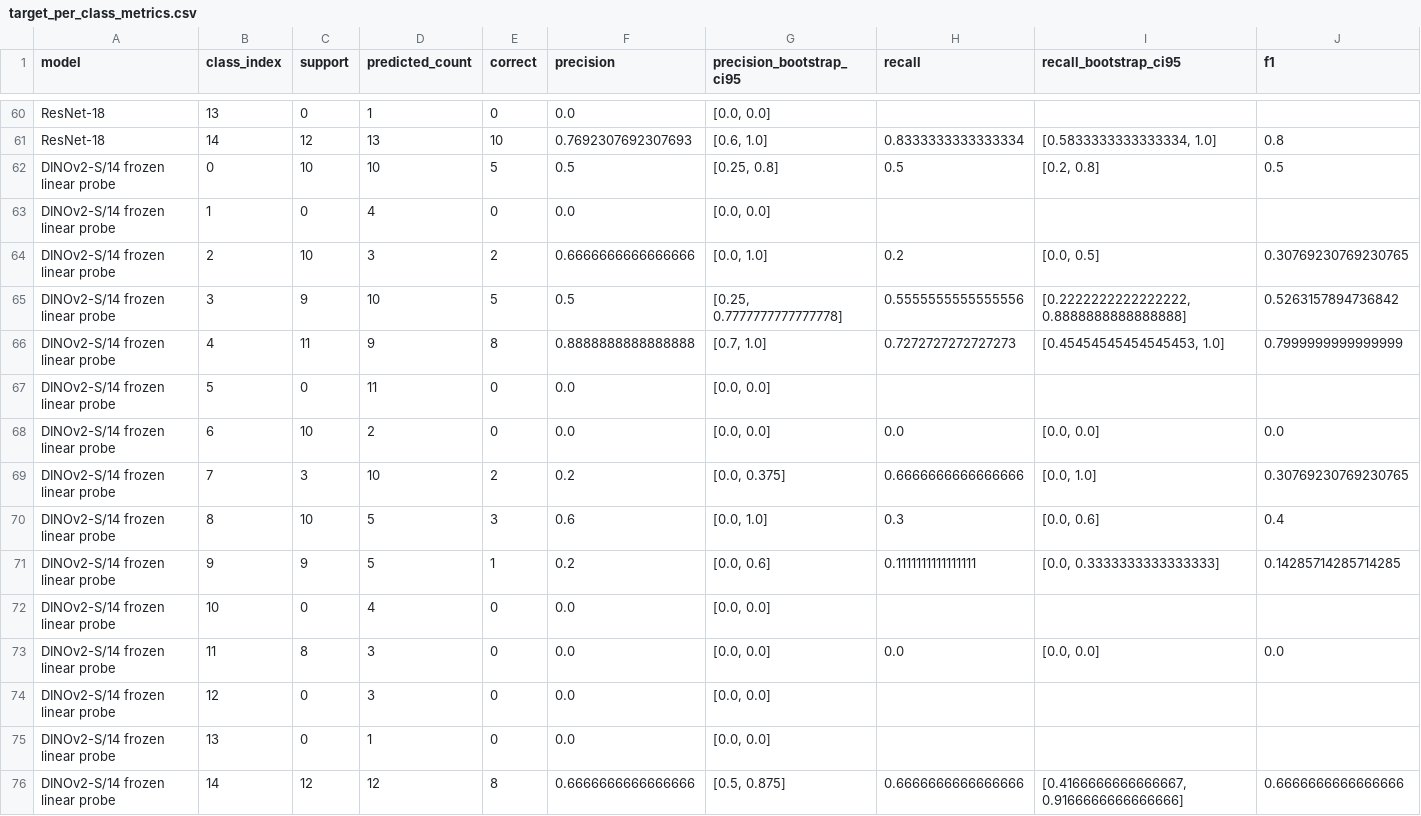
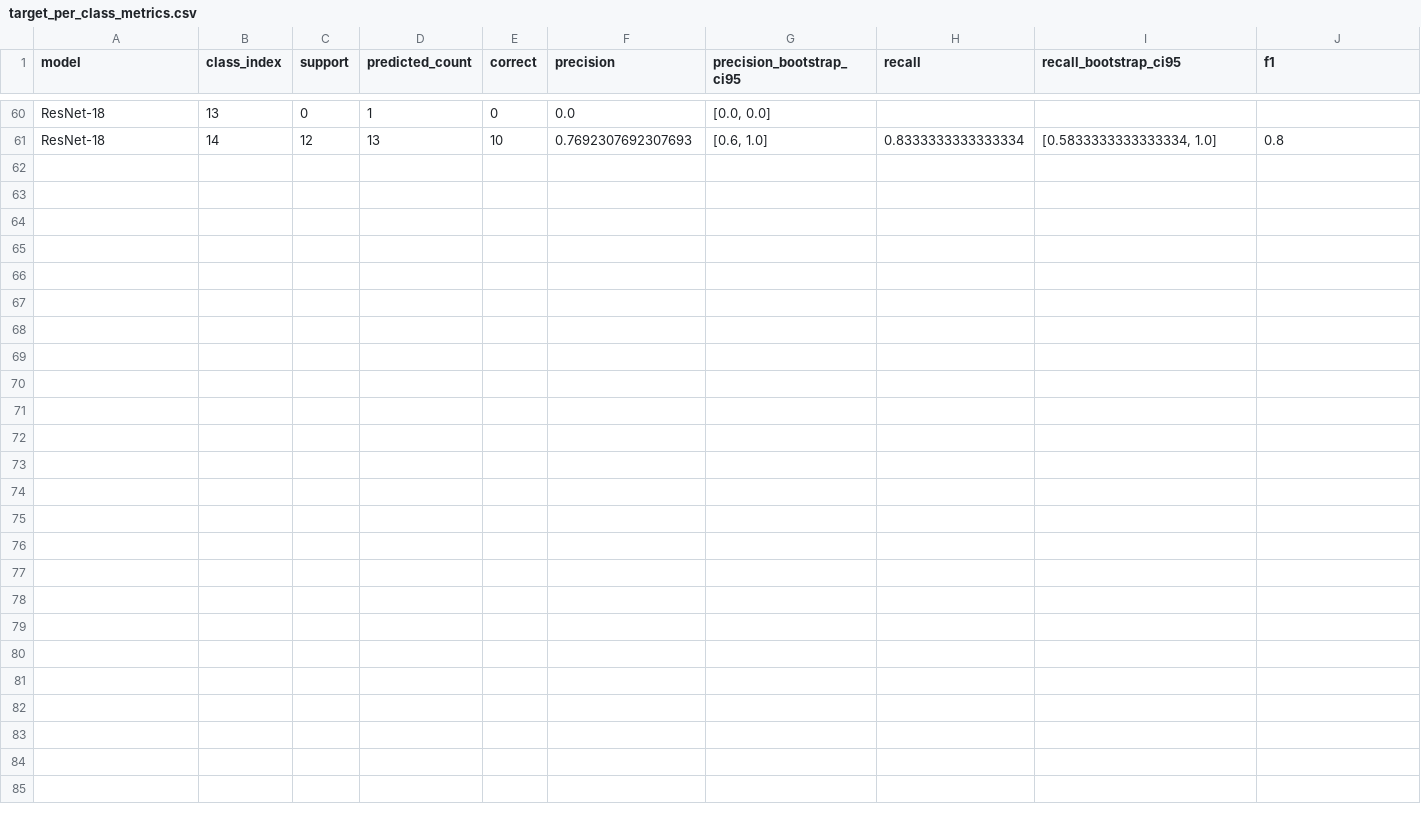
Before and after one commit to omixcore/PlantShiftEval, a CSV file: report/corrected_summary/target_per_class_metrics.csv, drawn as a sheet; only a part is shown, gaps mark what is left out; rows hold the shown columns only; the diff names each change by its address in the sheet, - before the commit and + after, or states it on an @@ line.

```diff
--- a/report/corrected_summary/target_per_class_metrics.csv
+++ b/report/corrected_summary/target_per_class_metrics.csv
-row 62: DINOv2-S/14 frozen linear probe | 0 | 10 | 10 | 5 | 0.5 | [0.25, 0.8] | 0.5 | [0.2, 0.8] | 0.5
-row 63: DINOv2-S/14 frozen linear probe | 1 | 0 | 4 | 0 | 0.0 | [0.0, 0.0]
-row 64: DINOv2-S/14 frozen linear probe | 2 | 10 | 3 | 2 | 0.6666666666666666 | [0.0, 1.0] | 0.2 | [0.0, 0.5] | 0.30769230769230765
-row 65: DINOv2-S/14 frozen linear probe | 3 | 9 | 10 | 5 | 0.5 | [0.25, 0.7777777777777778] | 0.5555555555555556 | [0.2222222222222222, 0.8888888888888888] | 0.5263157894736842
-row 66: DINOv2-S/14 frozen linear probe | 4 | 11 | 9 | 8 | 0.8888888888888888 | [0.7, 1.0] | 0.7272727272727273 | [0.45454545454545453, 1.0] | 0.7999999999999999
-row 67: DINOv2-S/14 frozen linear probe | 5 | 0 | 11 | 0 | 0.0 | [0.0, 0.0]
-row 68: DINOv2-S/14 frozen linear probe | 6 | 10 | 2 | 0 | 0.0 | [0.0, 0.0] | 0.0 | [0.0, 0.0] | 0.0
-row 69: DINOv2-S/14 frozen linear probe | 7 | 3 | 10 | 2 | 0.2 | [0.0, 0.375] | 0.6666666666666666 | [0.0, 1.0] | 0.30769230769230765
-row 70: DINOv2-S/14 frozen linear probe | 8 | 10 | 5 | 3 | 0.6 | [0.0, 1.0] | 0.3 | [0.0, 0.6] | 0.4
-row 71: DINOv2-S/14 frozen linear probe | 9 | 9 | 5 | 1 | 0.2 | [0.0, 0.6] | 0.1111111111111111 | [0.0, 0.3333333333333333] | 0.14285714285714285
-row 72: DINOv2-S/14 frozen linear probe | 10 | 0 | 4 | 0 | 0.0 | [0.0, 0.0]
-row 73: DINOv2-S/14 frozen linear probe | 11 | 8 | 3 | 0 | 0.0 | [0.0, 0.0] | 0.0 | [0.0, 0.0] | 0.0
-row 74: DINOv2-S/14 frozen linear probe | 12 | 0 | 3 | 0 | 0.0 | [0.0, 0.0]
-row 75: DINOv2-S/14 frozen linear probe | 13 | 0 | 1 | 0 | 0.0 | [0.0, 0.0]
-row 76: DINOv2-S/14 frozen linear probe | 14 | 12 | 12 | 8 | 0.6666666666666666 | [0.5, 0.875] | 0.6666666666666666 | [0.4166666666666667, 0.9166666666666666] | 0.6666666666666666
```
Also changed, not shown: 2 other files.
